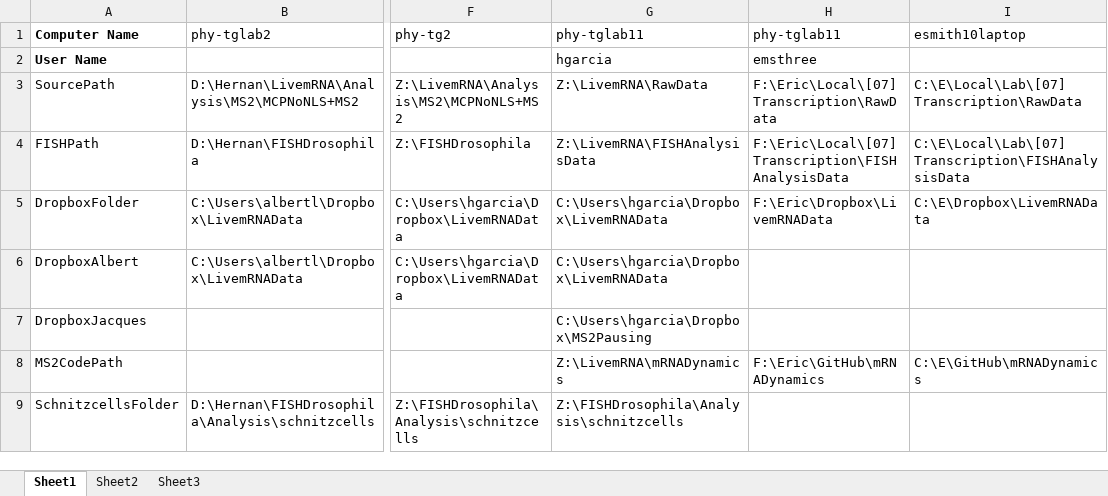
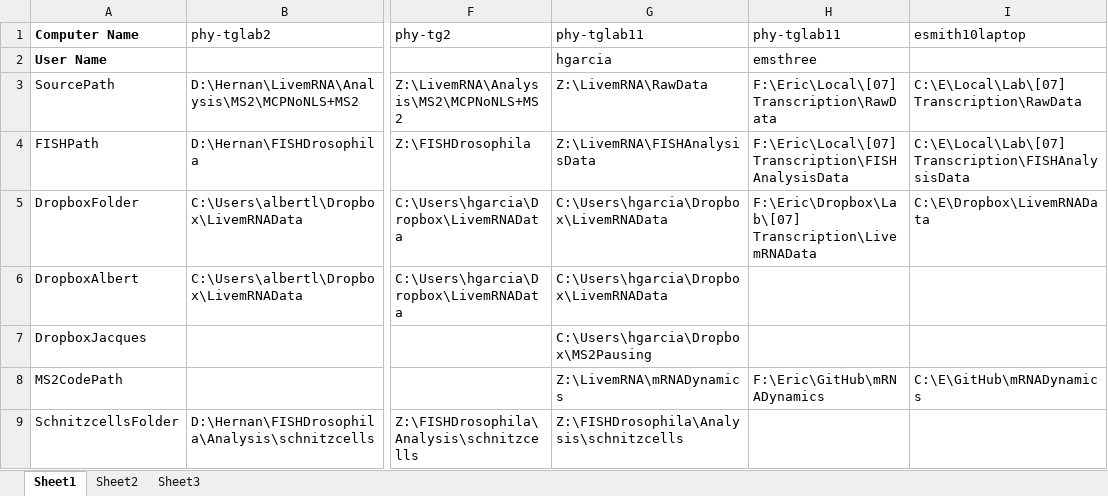
Before and after one commit to GarciaLab/mRNADynamics, an Excel workbook: ComputerFolders.xlsx, sheet Sheet1, drawn as a sheet; only a part is shown, gaps mark what is left out; values as stored, in another font and other column widths than the file's, no borders; the diff names each change by its address in the sheet, - before the commit and + after, or states it on an @@ line.

Commit message:
ComputerFolders update and merge fix

```diff
--- a/ComputerFolders.xlsx (sheet Sheet1)
+++ b/ComputerFolders.xlsx (sheet Sheet1)
-H5 (phy-tglab11): F:\Eric\Dropbox\LivemRNAData
+H5 (phy-tglab11): F:\Eric\Dropbox\Lab\[07] Transcription\LivemRNAData
```
Also changed, not shown: 1 other file.
